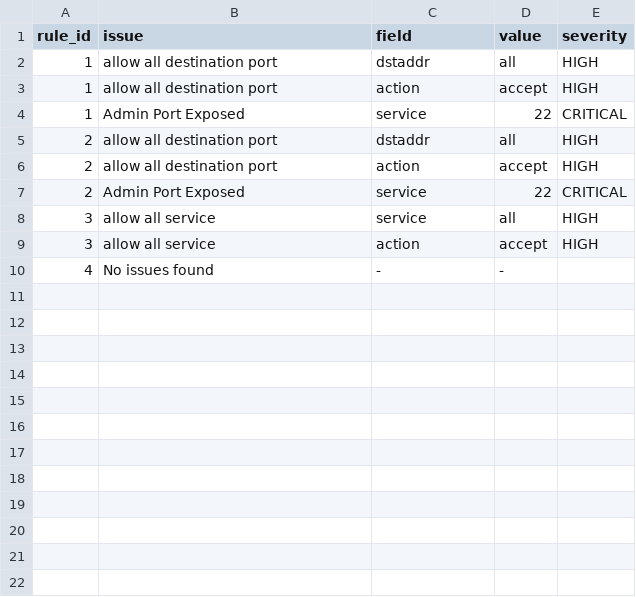
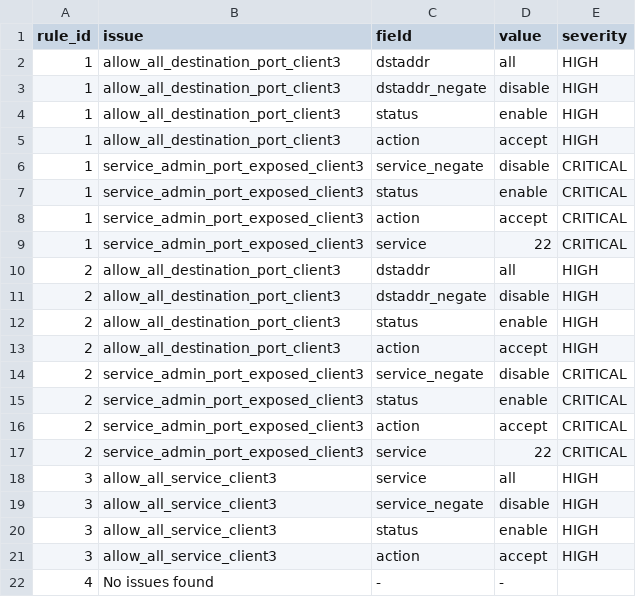
Before and after one commit to ShinShinShen/CSE3CAP-Project, a CSV file: output/client3-site-policies-site3_findings.csv, drawn as a sheet.

Commit message:
"1. Enhanced vendor detection logic using vendor file names and integrated into the pdf report.
2. Integrated Client 2 handling into the tool.

3. Finally, restored Client 3 CSV parsing"

```diff
--- a/output/client3-site-policies-site3_findings.csv
+++ b/output/client3-site-policies-site3_findings.csv
@@ -1,10 +1,22 @@
 rule_id,issue,field,value,severity
-1,allow all destination port,dstaddr,all,HIGH
-1,allow all destination port,action,accept,HIGH
-1,Admin Port Exposed,service,22,CRITICAL
-2,allow all destination port,dstaddr,all,HIGH
-2,allow all destination port,action,accept,HIGH
-2,Admin Port Exposed,service,22,CRITICAL
-3,allow all service,service,all,HIGH
-3,allow all service,action,accept,HIGH
+1,allow_all_destination_port_client3,dstaddr,all,HIGH
+1,allow_all_destination_port_client3,dstaddr_negate,disable,HIGH
+1,allow_all_destination_port_client3,status,enable,HIGH
+1,allow_all_destination_port_client3,action,accept,HIGH
+1,service_admin_port_exposed_client3,service_negate,disable,CRITICAL
+1,service_admin_port_exposed_client3,status,enable,CRITICAL
+1,service_admin_port_exposed_client3,action,accept,CRITICAL
+1,service_admin_port_exposed_client3,service,22,CRITICAL
+2,allow_all_destination_port_client3,dstaddr,all,HIGH
+2,allow_all_destination_port_client3,dstaddr_negate,disable,HIGH
+2,allow_all_destination_port_client3,status,enable,HIGH
+2,allow_all_destination_port_client3,action,accept,HIGH
+2,service_admin_port_exposed_client3,service_negate,disable,CRITICAL
+2,service_admin_port_exposed_client3,status,enable,CRITICAL
+2,service_admin_port_exposed_client3,action,accept,CRITICAL
+2,service_admin_port_exposed_client3,service,22,CRITICAL
+3,allow_all_service_client3,service,all,HIGH
+3,allow_all_service_client3,service_negate,disable,HIGH
+3,allow_all_service_client3,status,enable,HIGH
+3,allow_all_service_client3,action,accept,HIGH
 4,No issues found,-,-,
```
Also changed, not shown: 16 other files.
